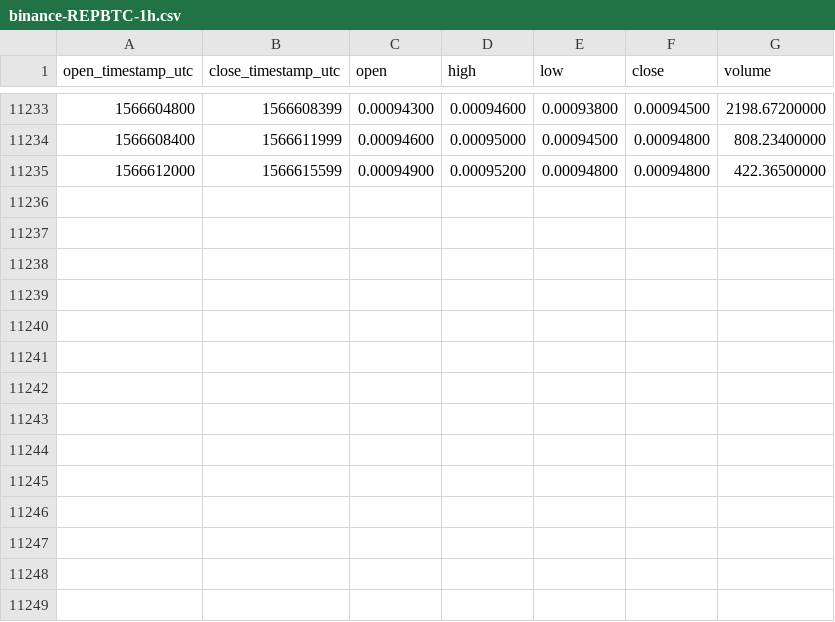
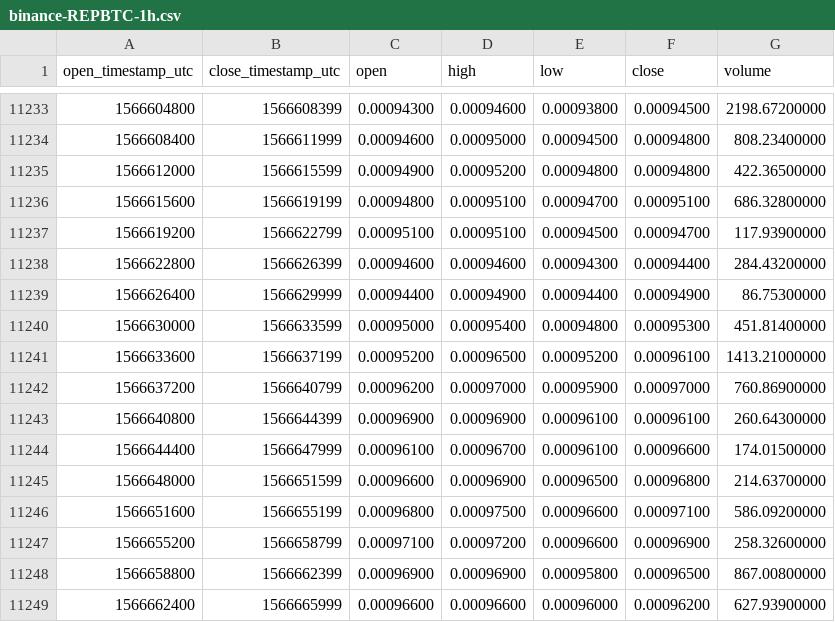
Before and after one commit to cryptobigbro/binance-REPBTC, a CSV file: binance-REPBTC-1h.csv, drawn as a sheet; only a part is shown, gaps mark what is left out; the diff names each change by its address in the sheet, - before the commit and + after, or states it on an @@ line.

Commit message:
Update OHLCV data.

```diff
--- a/binance-REPBTC-1h.csv
+++ b/binance-REPBTC-1h.csv
+row 11236: 1566615600 | 1566619199 | 0.00094800 | 0.00095100 | 0.00094700 | 0.00095100 | 686.32800000
+row 11237: 1566619200 | 1566622799 | 0.00095100 | 0.00095100 | 0.00094500 | 0.00094700 | 117.93900000
+row 11238: 1566622800 | 1566626399 | 0.00094600 | 0.00094600 | 0.00094300 | 0.00094400 | 284.43200000
+row 11239: 1566626400 | 1566629999 | 0.00094400 | 0.00094900 | 0.00094400 | 0.00094900 | 86.75300000
+row 11240: 1566630000 | 1566633599 | 0.00095000 | 0.00095400 | 0.00094800 | 0.00095300 | 451.81400000
+row 11241: 1566633600 | 1566637199 | 0.00095200 | 0.00096500 | 0.00095200 | 0.00096100 | 1413.21000000
+row 11242: 1566637200 | 1566640799 | 0.00096200 | 0.00097000 | 0.00095900 | 0.00097000 | 760.86900000
+row 11243: 1566640800 | 1566644399 | 0.00096900 | 0.00096900 | 0.00096100 | 0.00096100 | 260.64300000
+row 11244: 1566644400 | 1566647999 | 0.00096100 | 0.00096700 | 0.00096100 | 0.00096600 | 174.01500000
+row 11245: 1566648000 | 1566651599 | 0.00096600 | 0.00096900 | 0.00096500 | 0.00096800 | 214.63700000
+row 11246: 1566651600 | 1566655199 | 0.00096800 | 0.00097500 | 0.00096600 | 0.00097100 | 586.09200000
+row 11247: 1566655200 | 1566658799 | 0.00097100 | 0.00097200 | 0.00096600 | 0.00096900 | 258.32600000
+row 11248: 1566658800 | 1566662399 | 0.00096900 | 0.00096900 | 0.00095800 | 0.00096500 | 867.00800000
+row 11249: 1566662400 | 1566665999 | 0.00096600 | 0.00096600 | 0.00096000 | 0.00096200 | 627.93900000
```
